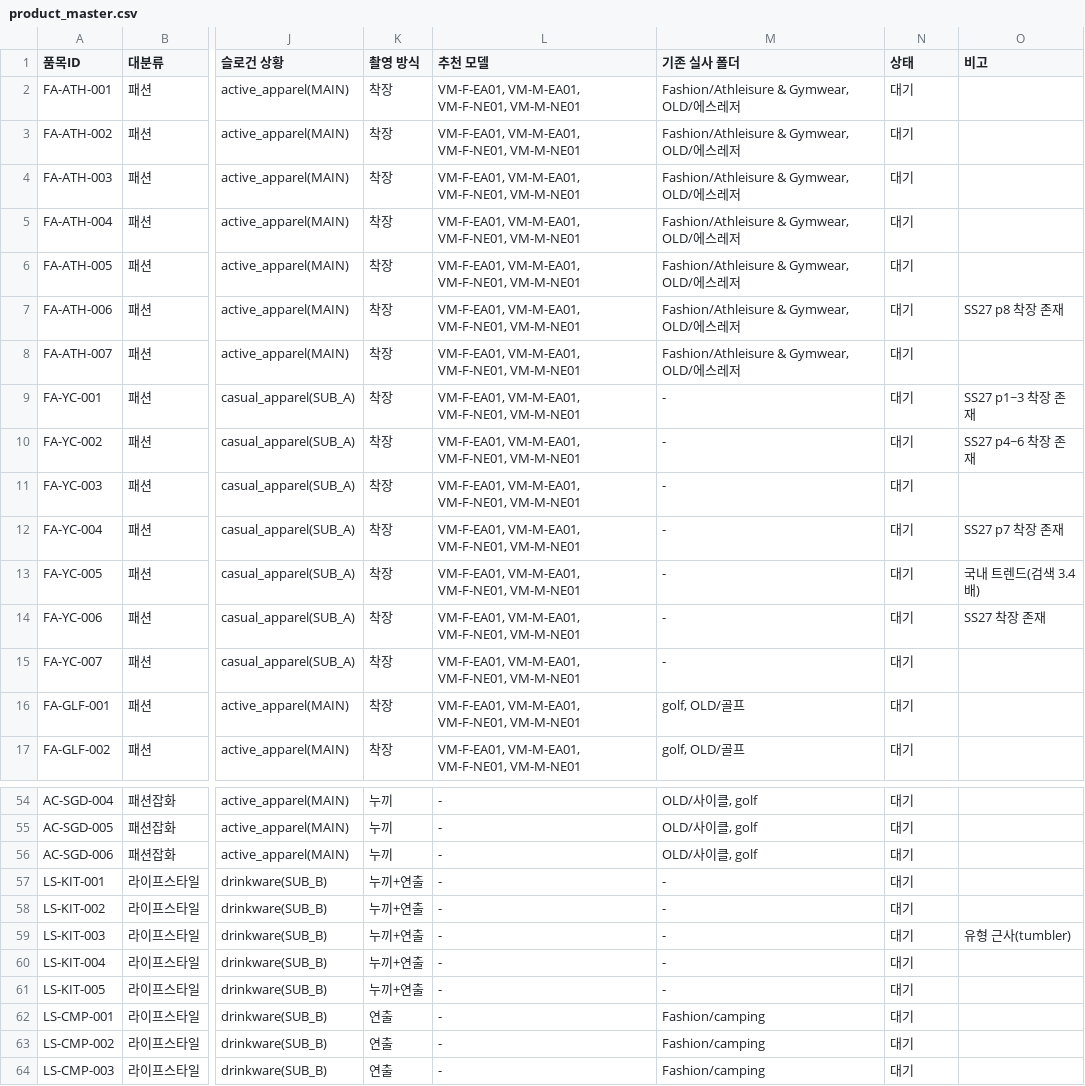
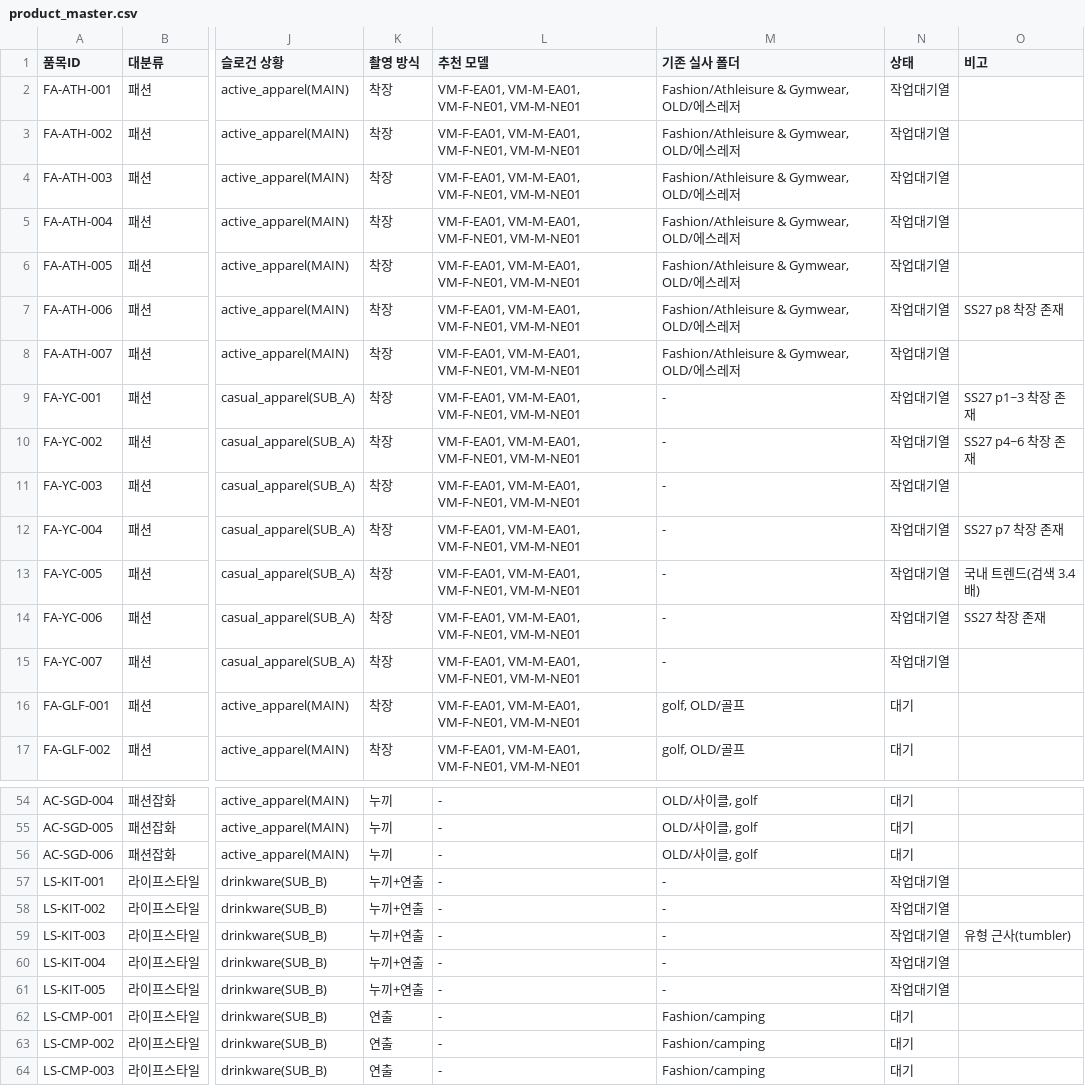
Before and after one commit to kimhongsik77/i-licensing, a CSV file: horu-lookbook/catalog/product_master.csv, drawn as a sheet; only a part is shown, gaps mark what is left out; the diff covers the shown part only; the diff names each change by its address in the sheet, - before the commit and + after, or states it on an @@ line.

```diff
--- a/horu-lookbook/catalog/product_master.csv
+++ b/horu-lookbook/catalog/product_master.csv
-N2:N15 (상태): 대기
+N2:N15 (상태): 작업대기열
-N57:N61 (상태): 대기
+N57:N61 (상태): 작업대기열
```
Also changed, not shown: 11 edited cells elsewhere in this file, 7 other files.
